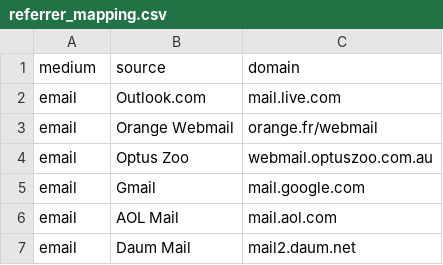
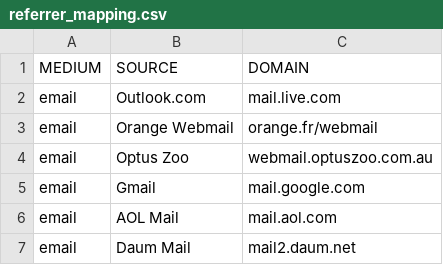
Before and after one commit to dbt-labs/heap, a CSV file: data/referrer_mapping.csv, drawn as a sheet; only a part is shown; removed rows and columns are numbered as before the commit, all else as after; the diff names each change by its address in the sheet, - before the commit and + after, or states it on an @@ line.

Commit message:
update csv column names

```diff
--- a/data/referrer_mapping.csv
+++ b/data/referrer_mapping.csv
-row 1: medium | source | domain
+row 1: MEDIUM | SOURCE | DOMAIN
```
